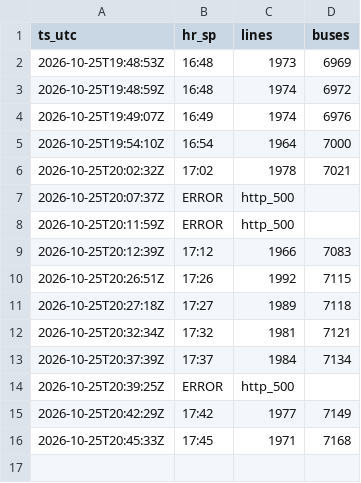
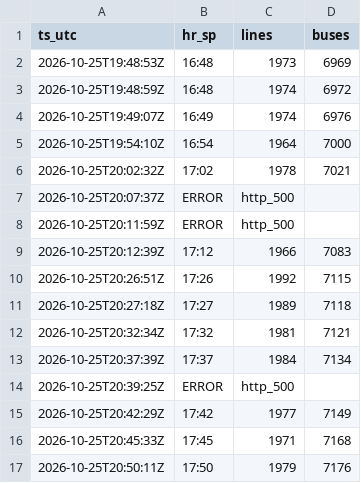
Before and after one commit to yubathom/sptrans-frota, a CSV file: data/totais.csv, drawn as a sheet; the diff names each change by its address in the sheet, - before the commit and + after, or states it on an @@ line.

```diff
--- a/data/totais.csv
+++ b/data/totais.csv
+row 17: 2026-10-25T20:50:11Z | 17:50 | 1979 | 7176
```
Also changed, not shown: data/linhas-agora.csv.
